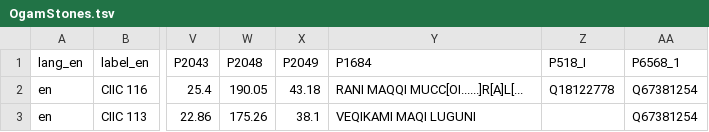
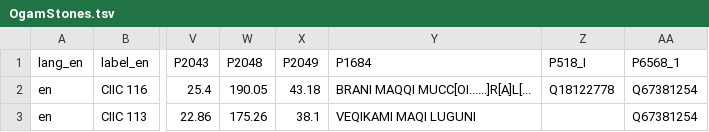
Before and after one commit to ogi-ogham/ogham-wikidata, a TSV file: OgamStones.tsv, drawn as a sheet; only a part is shown, gaps mark what is left out; the diff names each change by its address in the sheet, - before the commit and + after, or states it on an @@ line.

Commit message:
Update OgamStones.tsv

```diff
--- a/OgamStones.tsv
+++ b/OgamStones.tsv
-Y2 (P1684): RANI MAQQI MUCC[OI......]R[A]L[...
+Y2 (P1684): BRANI MAQQI MUCC[OI......]R[A]L[...
```
